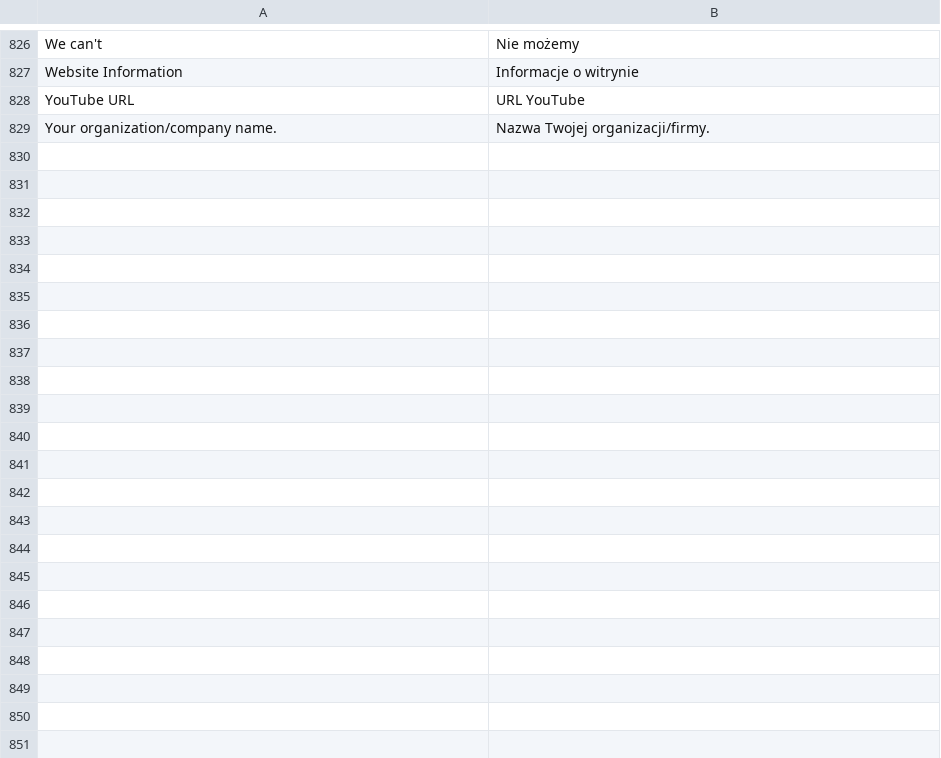
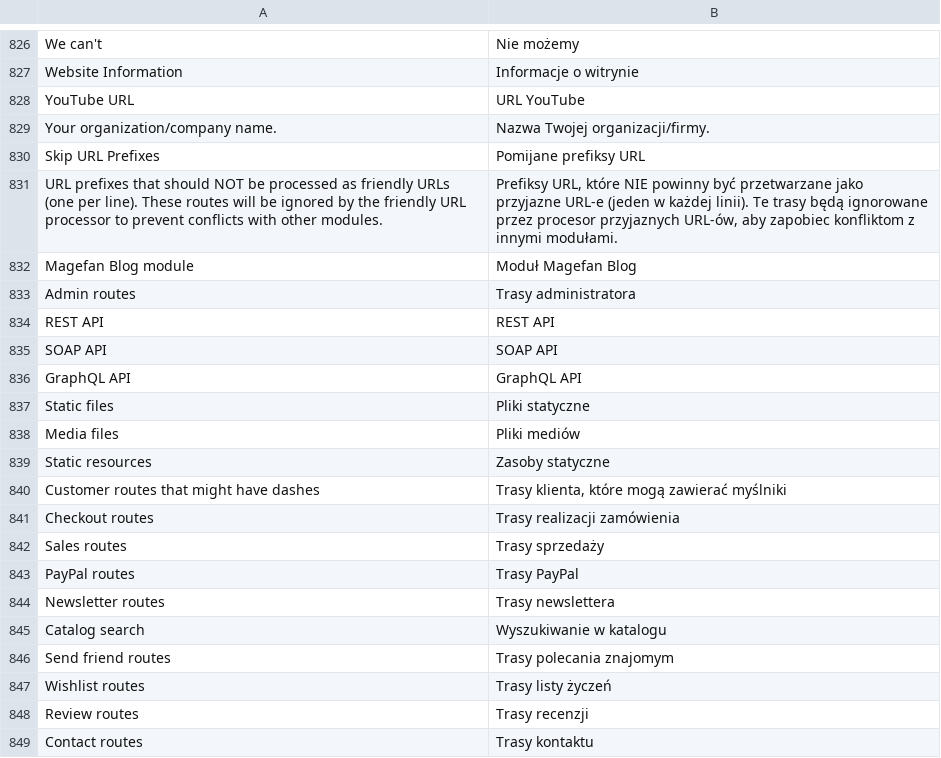
Before and after one commit to MLisiecki/defox-seosuite-lite, a CSV file: i18n/pl_PL.csv, drawn as a sheet; only a part is shown, gaps mark what is left out.

Commit message:
Fix for Friendly URLs

```diff
--- a/i18n/pl_PL.csv
+++ b/i18n/pl_PL.csv
@@ -829 +829,21 @@
 "Your organization/company name.","Nazwa Twojej organizacji/firmy."
+"Skip URL Prefixes","Pomijane prefiksy URL"
+"URL prefixes that should NOT be processed as friendly URLs (one per line). These routes will be ignored by the friendly URL processor to prevent conflicts with other modules.","Prefiksy URL, które NIE powinny być przetwarzane jako przyjazne URL-e (jeden w każdej linii). Te trasy będą ignorowane przez procesor przyjaznych URL-ów, aby zapobiec konfliktom z innymi modułami."
+"Magefan Blog module","Moduł Magefan Blog"
+"Admin routes","Trasy administratora"
+"REST API","REST API"
+"SOAP API","SOAP API"
+"GraphQL API","GraphQL API"
+"Static files","Pliki statyczne"
+"Media files","Pliki mediów"
+"Static resources","Zasoby statyczne"
+"Customer routes that might have dashes","Trasy klienta, które mogą zawierać myślniki"
+"Checkout routes","Trasy realizacji zamówienia"
+"Sales routes","Trasy sprzedaży"
+"PayPal routes","Trasy PayPal"
+"Newsletter routes","Trasy newslettera"
+"Catalog search","Wyszukiwanie w katalogu"
+"Send friend routes","Trasy polecania znajomym"
+"Wishlist routes","Trasy listy życzeń"
+"Review routes","Trasy recenzji"
+"Contact routes","Trasy kontaktu"
```
Also changed, not shown: i18n/en_US.csv, 6 other files.
